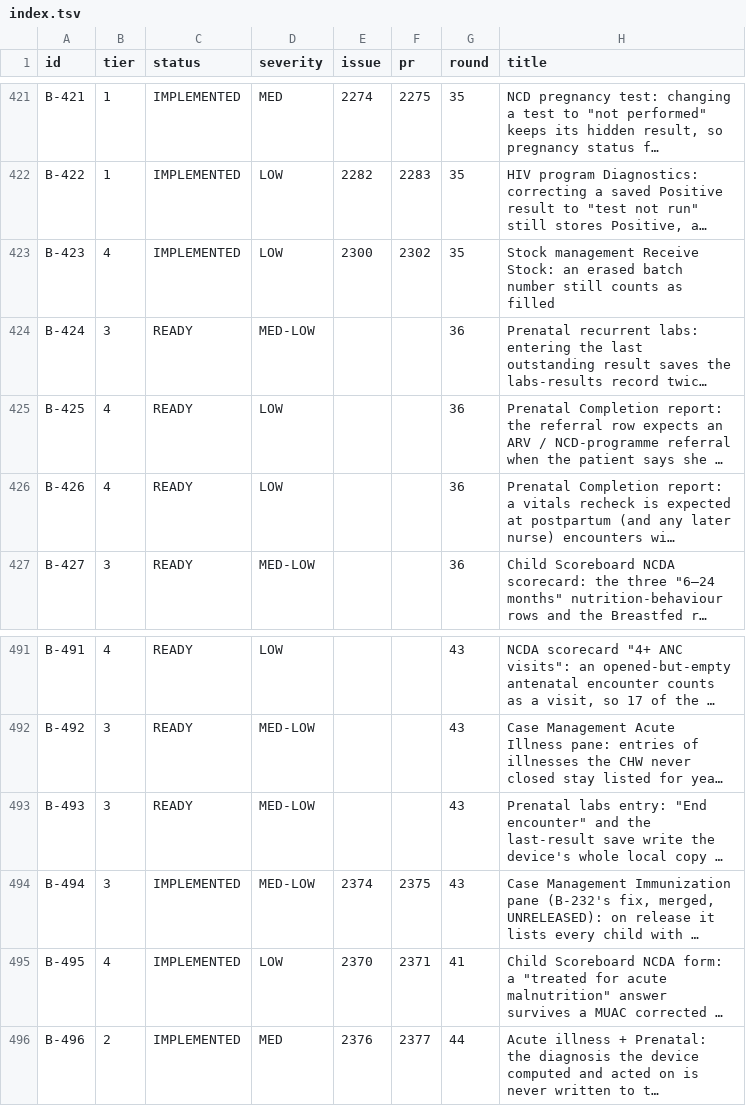
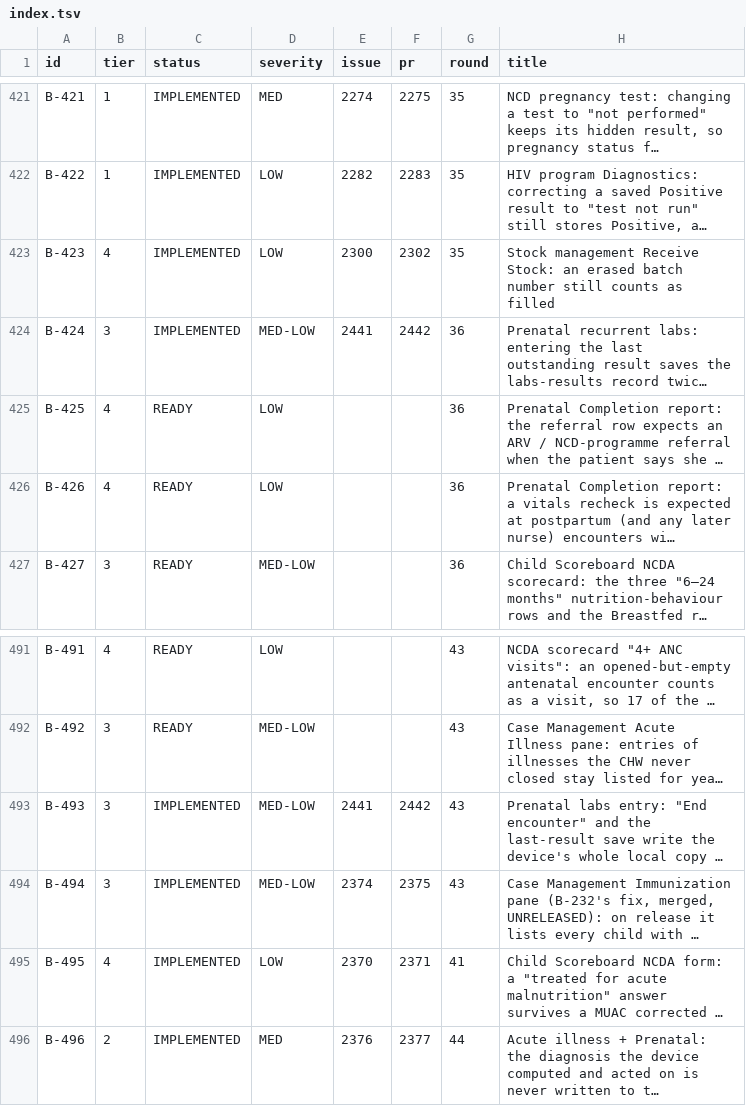
Before and after one commit to TIP-Global-Health/eheza-app, a TSV file: .claude/backlog/index.tsv, drawn as a sheet; only a part is shown, gaps mark what is left out; long unchanged cells end in …; the diff names each change by its address in the sheet, - before the commit and + after, or states it on an @@ line.

```diff
--- a/.claude/backlog/index.tsv
+++ b/.claude/backlog/index.tsv
-C424 (status): READY
+C424 (status): IMPLEMENTED
-E424 (issue): (empty)
+E424 (issue): 2441
-F424 (pr): (empty)
+F424 (pr): 2442
-C493 (status): READY
+C493 (status): IMPLEMENTED
-E493 (issue): (empty)
+E493 (issue): 2441
-F493 (pr): (empty)
+F493 (pr): 2442
```
Also changed, not shown: 2 other files.
